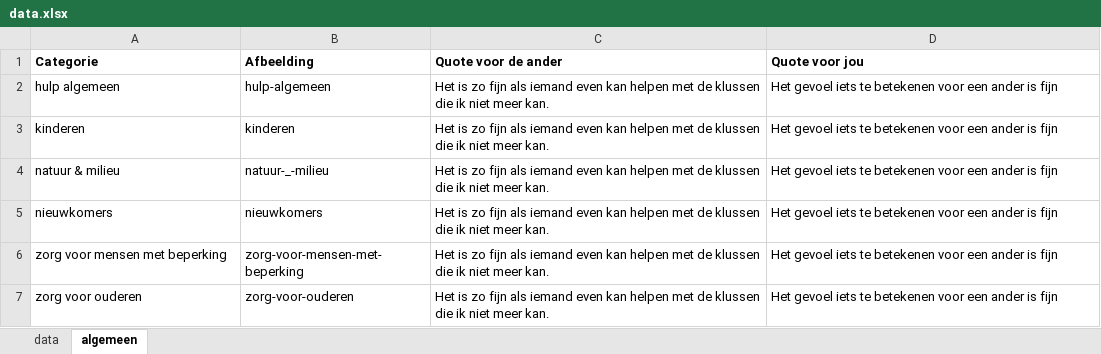
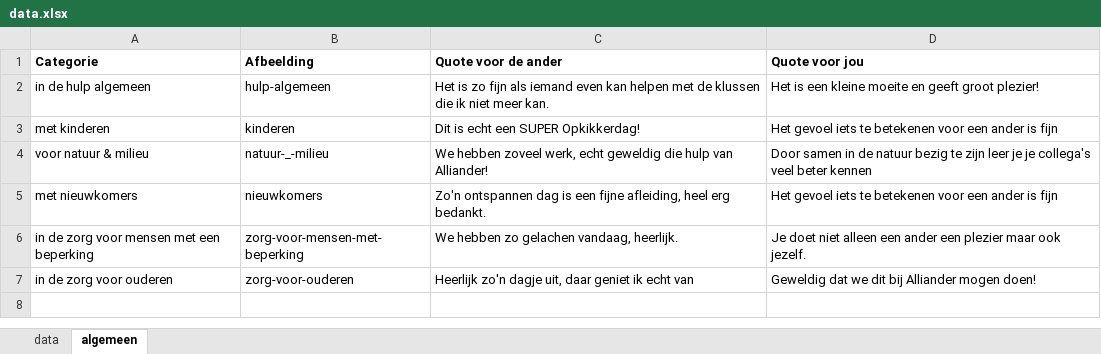
Before and after one commit to JanineZielman/alliander, an Excel workbook: data.xlsx, sheet algemeen, drawn as a sheet; values as stored, in another font and other column widths than the file's, no borders; charts and pictures not drawn; the diff names each change by its address in the sheet, - before the commit and + after, or states it on an @@ line.

```diff
--- a/data.xlsx (sheet algemeen)
+++ b/data.xlsx (sheet algemeen)
-A2 (Categorie): hulp algemeen
+A2 (Categorie): in de hulp algemeen
-D2 (Quote voor jou): Het gevoel iets te betekenen voor een ander is fijn
+D2 (Quote voor jou): Het is een kleine moeite en geeft groot plezier!
-A3 (Categorie): kinderen
+A3 (Categorie): met kinderen
-C3 (Quote voor de ander): Het is zo fijn als iemand even kan helpen met de klussen die ik niet meer kan.
+C3 (Quote voor de ander): Dit is echt een SUPER Opkikkerdag!
-A4 (Categorie): natuur & milieu
+A4 (Categorie): voor natuur & milieu
-C4 (Quote voor de ander): Het is zo fijn als iemand even kan helpen met de klussen die ik niet meer kan.
+C4 (Quote voor de ander): We hebben zoveel werk, echt geweldig die hulp van Alliander!
-D4 (Quote voor jou): Het gevoel iets te betekenen voor een ander is fijn
+D4 (Quote voor jou): Door samen in de natuur bezig te zijn leer je je collega's veel beter kennen
-A5 (Categorie): nieuwkomers
+A5 (Categorie): met nieuwkomers
-C5 (Quote voor de ander): Het is zo fijn als iemand even kan helpen met de klussen die ik niet meer kan.
+C5 (Quote voor de ander): Zo'n ontspannen dag is een fijne afleiding, heel erg bedankt.
-A6 (Categorie): zorg voor mensen met beperking
+A6 (Categorie): in de zorg voor mensen met een beperking
-C6 (Quote voor de ander): Het is zo fijn als iemand even kan helpen met de klussen die ik niet meer kan.
+C6 (Quote voor de ander): We hebben zo gelachen vandaag, heerlijk.
-D6 (Quote voor jou): Het gevoel iets te betekenen voor een ander is fijn
+D6 (Quote voor jou): Je doet niet alleen een ander een plezier maar ook jezelf.
-A7 (Categorie): zorg voor ouderen
+A7 (Categorie): in de zorg voor ouderen
-C7 (Quote voor de ander): Het is zo fijn als iemand even kan helpen met de klussen die ik niet meer kan.
+C7 (Quote voor de ander): Heerlijk zo'n dagje uit, daar geniet ik echt van
-D7 (Quote voor jou): Het gevoel iets te betekenen voor een ander is fijn
+D7 (Quote voor jou): Geweldig dat we dit bij Alliander mogen doen!
```
Also changed, not shown: sheet data, charts or pictures, 3 other files.
